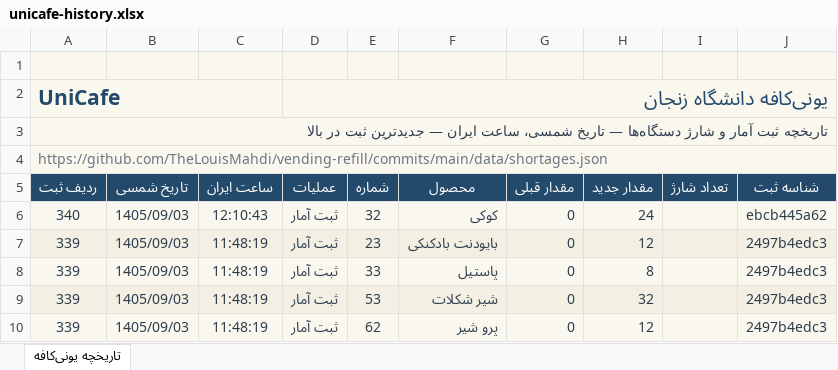
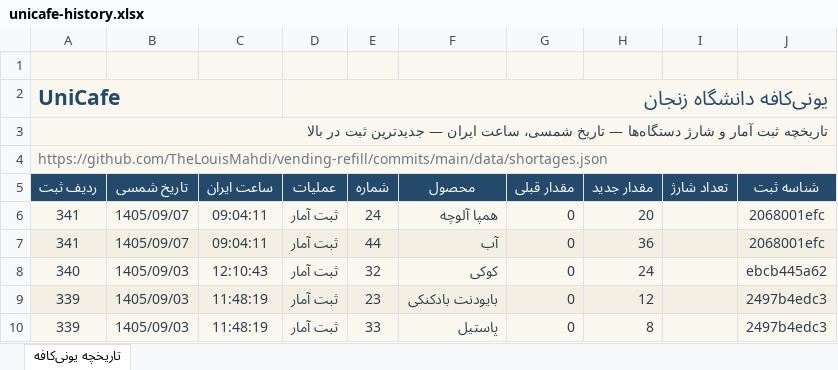
Before and after one commit to TheLouisMahdi/vending-refill, an Excel workbook: data/unicafe-history.xlsx, sheet تاریخچه یونی‌کافه, drawn as a sheet; only a part is shown; the shorter side is filled out with more unchanged rows; values as stored, in another font and other column widths than the file's, no borders; table styles not drawn; the diff names each change by its address in the sheet, - before the commit and + after, or states it on an @@ line.

```diff
--- a/data/unicafe-history.xlsx (sheet تاریخچه یونی‌کافه)
+++ b/data/unicafe-history.xlsx (sheet تاریخچه یونی‌کافه)
+row 6: 341 | 1405/09/07 | 09:04:11 | ثبت آمار | 24 | همپا آلوچه | 0 | 20 |  | 2068001efc
+row 7: 341 | 1405/09/07 | 09:04:11 | ثبت آمار | 44 | آب | 0 | 36 |  | 2068001efc
```
Also changed, not shown: 2 other files.
